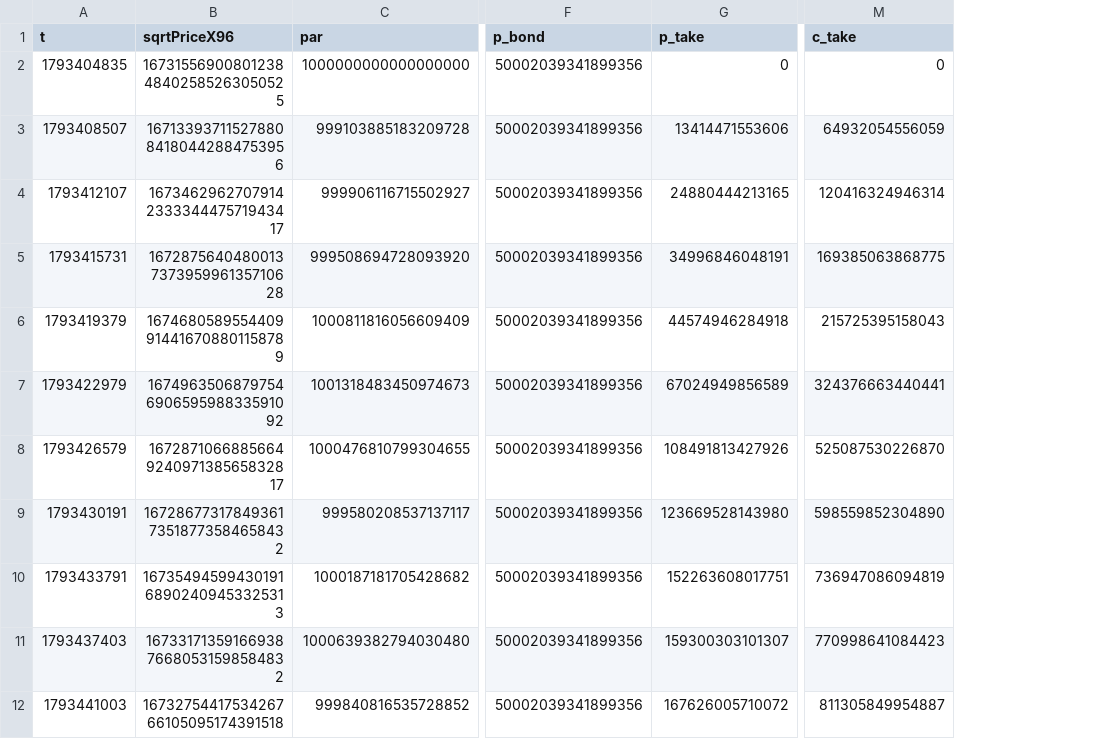
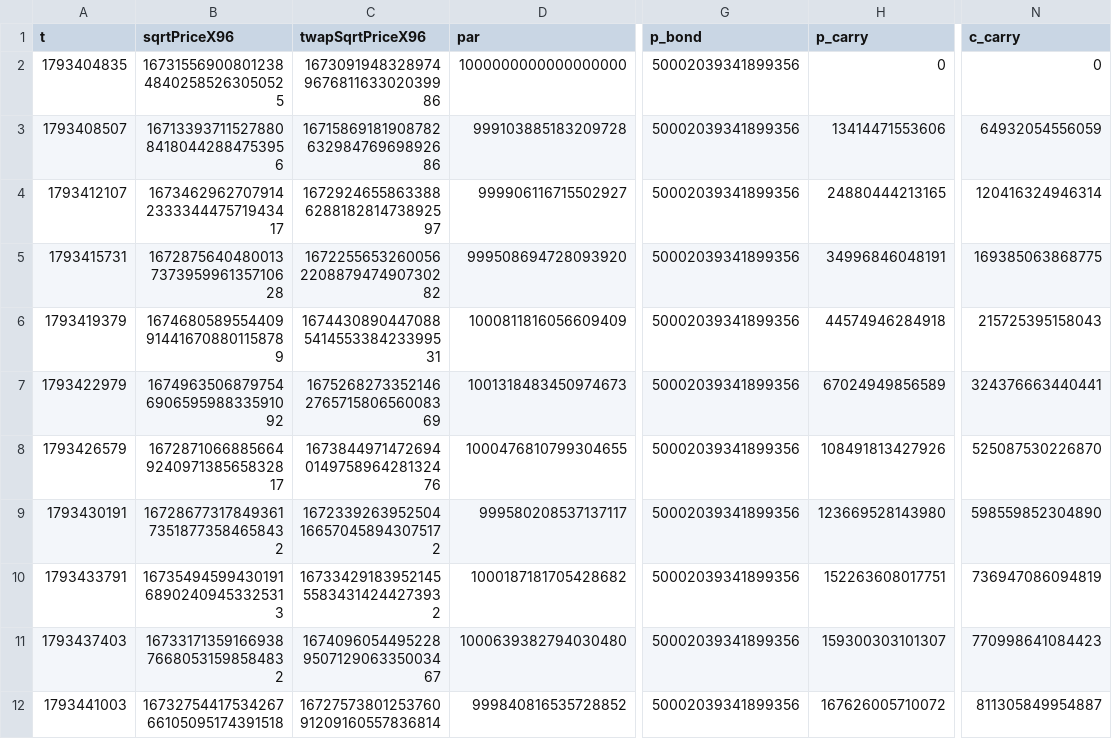
Before and after one commit to nice-bills/hurdle, a CSV file: demo/out/range-week.csv, drawn as a sheet; only a part is shown, gaps mark what is left out; removed rows and columns are numbered as before the commit, all else as after; the diff names each change by its address in the sheet, - before the commit and + after, or states it on an @@ line.

```diff
--- a/demo/out/range-week.csv
+++ b/demo/out/range-week.csv
+column C (twapSqrtPriceX96), rows 2-12: 1673091948328974967681163302039986 | 1671586918190878263298476969892686 | 1672924655863388628818281473892597 | 1672255653260056220887947490730282 | 1674430890447088541455338423399531 | 1675268273352146276571580656008369 | 1673844971472694014975896428132476 | 1672339263952504166570458943075172 | 1673342918395214555834314244273932 | 1674096054495228950712906335003467 | 1672757380125376091209160557836814
-column G (p_take), rows 2-12: 0 | 13414471553606 | 24880444213165 | 34996846048191 | 44574946284918 | 67024949856589 | 108491813427926 | 123669528143980 | 152263608017751 | 159300303101307 | 167626005710072
+column H (p_carry), rows 2-12: 0 | 13414471553606 | 24880444213165 | 34996846048191 | 44574946284918 | 67024949856589 | 108491813427926 | 123669528143980 | 152263608017751 | 159300303101307 | 167626005710072
-column M (c_take), rows 2-12: 0 | 64932054556059 | 120416324946314 | 169385063868775 | 215725395158043 | 324376663440441 | 525087530226870 | 598559852304890 | 736947086094819 | 770998641084423 | 811305849954887
+column N (c_carry), rows 2-12: 0 | 64932054556059 | 120416324946314 | 169385063868775 | 215725395158043 | 324376663440441 | 525087530226870 | 598559852304890 | 736947086094819 | 770998641084423 | 811305849954887
```
Also changed, not shown: demo/out/down-week.csv, 9 other files.
